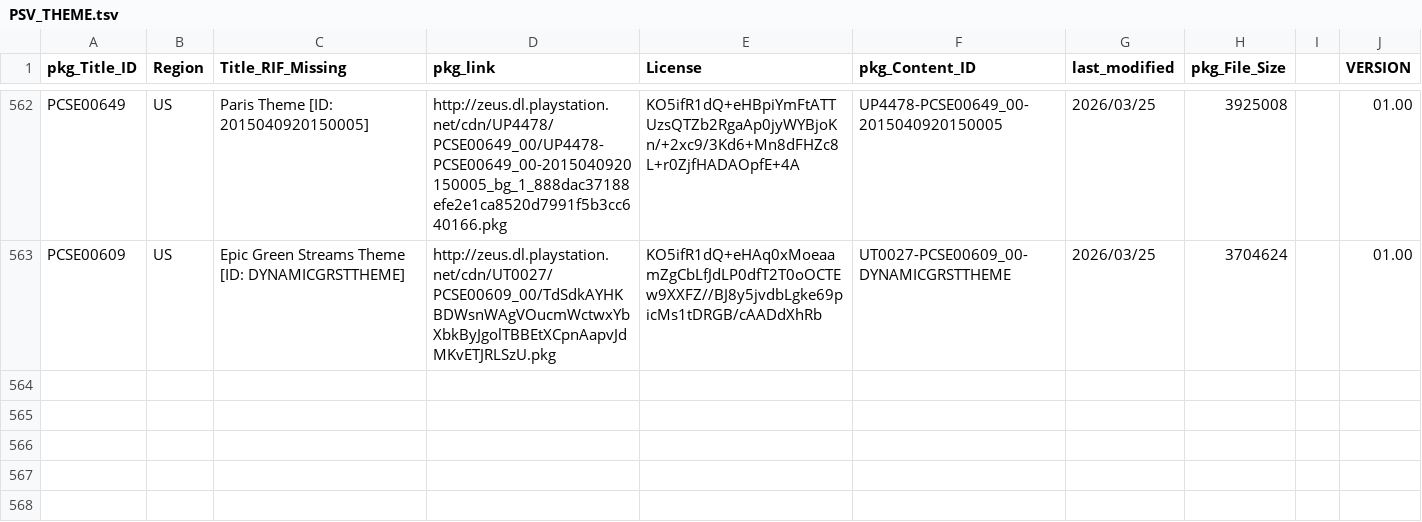
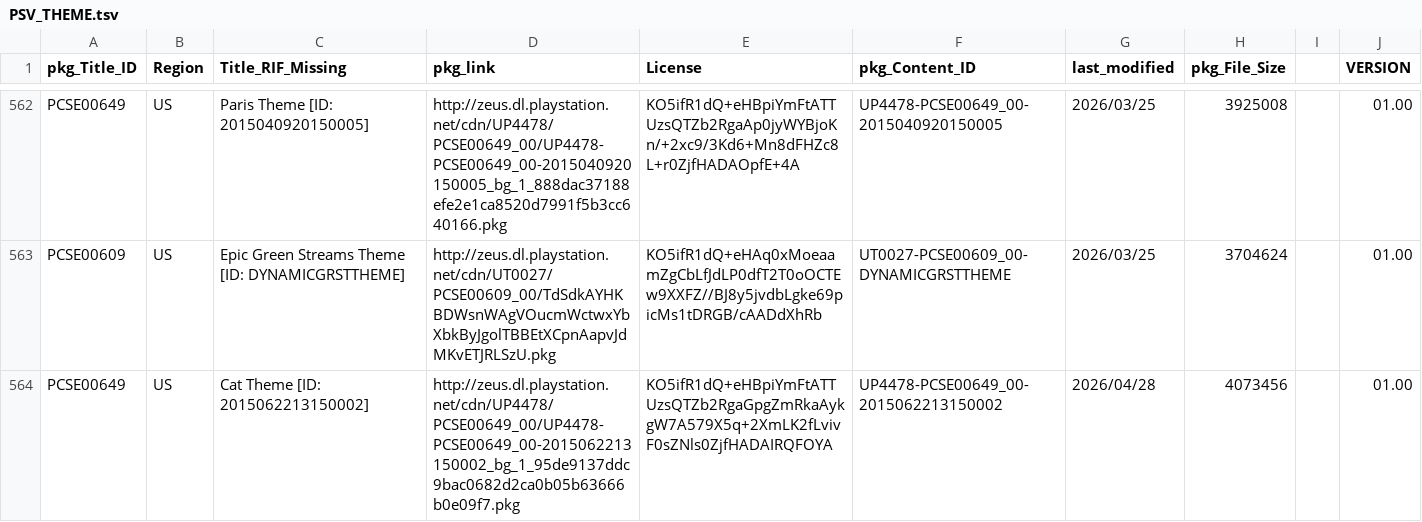
Before and after one commit to 1jtp8sobiu/NPS_JP, a TSV file: rearrange/PSV_THEME.tsv, drawn as a sheet; only a part is shown, gaps mark what is left out; the diff names each change by its address in the sheet, - before the commit and + after, or states it on an @@ line.

```diff
--- a/rearrange/PSV_THEME.tsv
+++ b/rearrange/PSV_THEME.tsv
+row 564: PCSE00649 | US | Cat Theme [ID: 2015062213150002] | http://zeus.dl.playstation.net/cdn/UP4478/PCSE00649_00/UP4478-PCSE00649_00-2015062213150002_bg_1_95de9137ddc9bac0682d2ca0b05b63666b0e09f7.pkg | KO5ifR1dQ+eHBpiYmFtATTUzsQTZb2RgaGpgZmRkaAykgW7A579X5q+2XmLK2fLvivF0sZNls0ZjfHADAIRQFOYA | UP4478-PCSE00649_00-2015062213150002 | 2026/04/28 | 4073456 |  | 01.00
```
Also changed, not shown: 3 other files.
